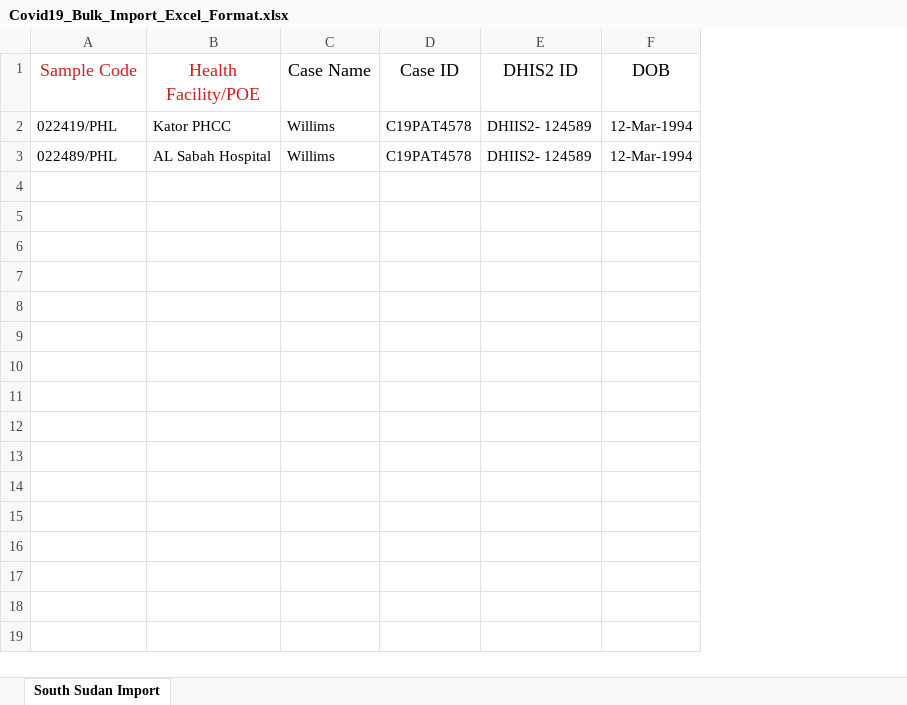
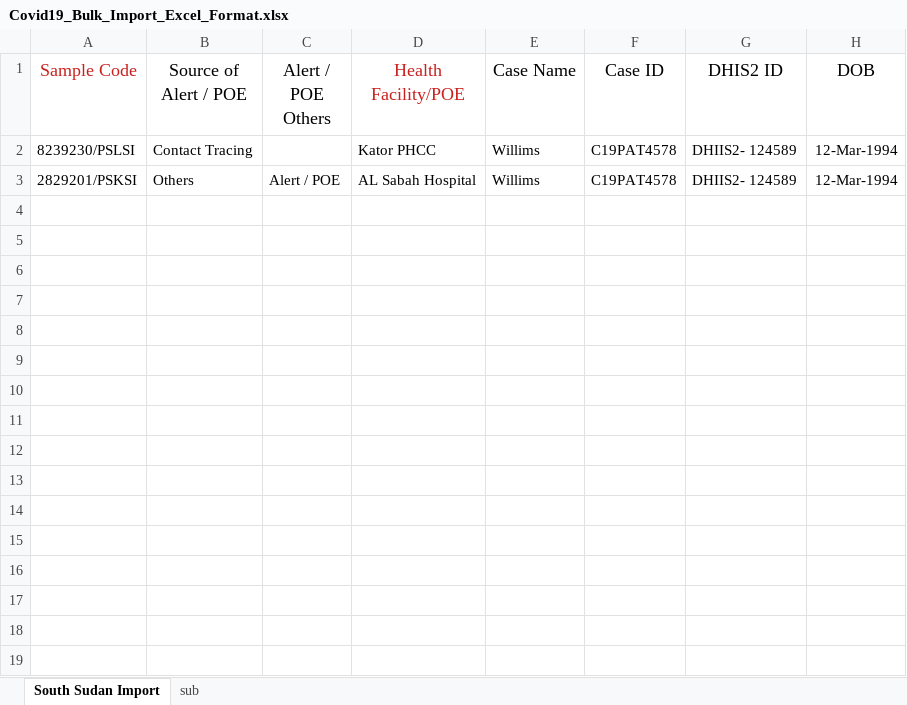
Before and after one commit to deforay/vlsm, an Excel workbook: files/covid-19/1/Covid19_Bulk_Import_Excel_Format.xlsx, sheet South Sudan Import, drawn as a sheet; only a part is shown; values as stored, in another font and other column widths than the file's, no borders; the diff names each change by its address in the sheet, - before the commit and + after, or states it on an @@ line.

Commit message:
Import excel updated source of Alert / POE

```diff
--- a/files/covid-19/1/Covid19_Bulk_Import_Excel_Format.xlsx (sheet South Sudan Import)
+++ b/files/covid-19/1/Covid19_Bulk_Import_Excel_Format.xlsx (sheet South Sudan Import)
@@ sheet tab unhidden: sub @@
+column B (Source of Alert / POE), rows 2-3: Contact Tracing | Others
+column C (Alert / POE Others), row 3: Alert / POE
-A2 (Sample Code): 022419/PHL
+A2 (Sample Code): 8239230/PSLSI
-A3 (Sample Code): 022489/PHL
+A3 (Sample Code): 2829201/PSKSI
```
